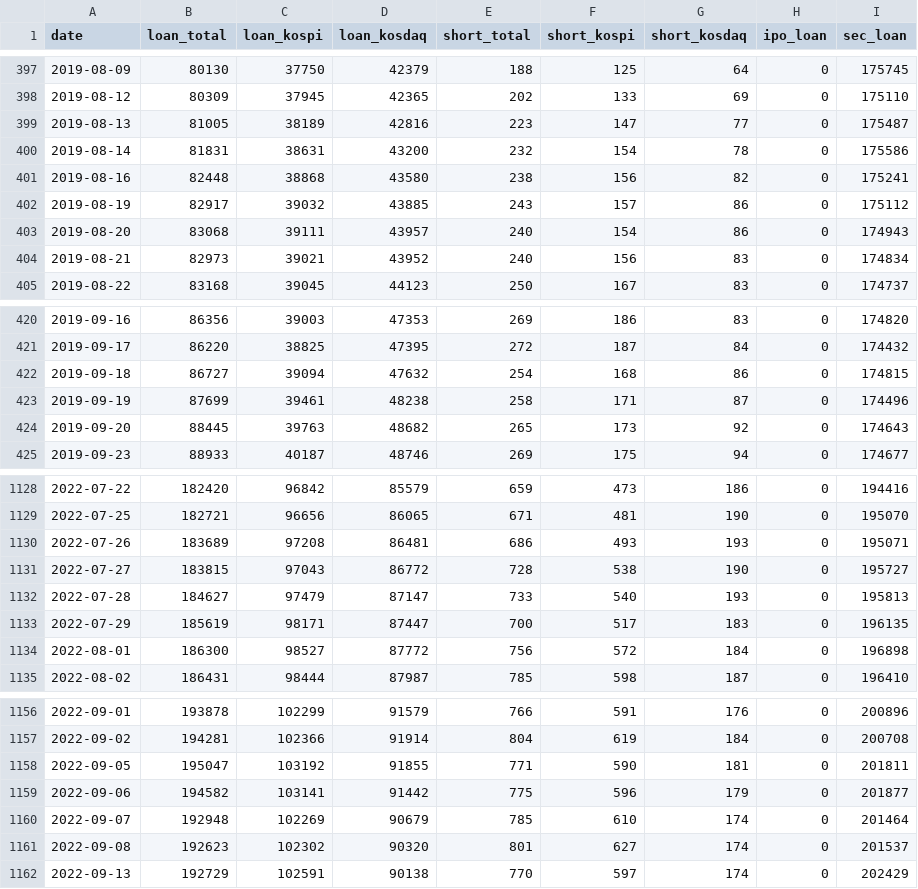
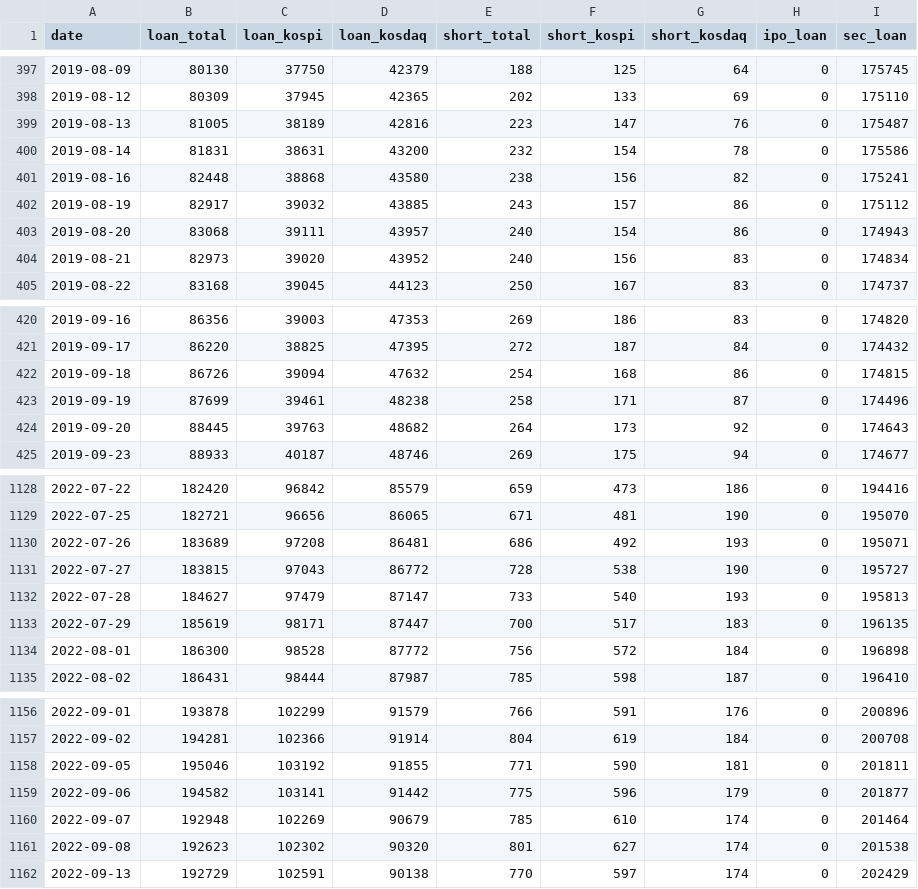
Before and after one commit to mungmoong1004/kofia-market-funds, a CSV file: docs/data/credit.csv, drawn as a sheet; only a part is shown, gaps mark what is left out; the diff covers the shown part only.

```diff
--- a/docs/data/credit.csv
+++ b/docs/data/credit.csv
@@ -398,3 +398,3 @@ date,loan_total,loan_kospi,loan_kosdaq,short_total,short_kospi,short_kosdaq,ipo_
 2019-08-12,80309,37945,42365,202,133,69,0,175110
-2019-08-13,81005,38189,42816,223,147,77,0,175487
+2019-08-13,81005,38189,42816,223,147,76,0,175487
 2019-08-14,81831,38631,43200,232,154,78,0,175586
@@ -403,3 +403,3 @@ date,loan_total,loan_kospi,loan_kosdaq,short_total,short_kospi,short_kosdaq,ipo_
 2019-08-20,83068,39111,43957,240,154,86,0,174943
-2019-08-21,82973,39021,43952,240,156,83,0,174834
+2019-08-21,82973,39020,43952,240,156,83,0,174834
 2019-08-22,83168,39045,44123,250,167,83,0,174737
@@ -421,5 +421,5 @@ date,loan_total,loan_kospi,loan_kosdaq,short_total,short_kospi,short_kosdaq,ipo_
 2019-09-17,86220,38825,47395,272,187,84,0,174432
-2019-09-18,86727,39094,47632,254,168,86,0,174815
+2019-09-18,86726,39094,47632,254,168,86,0,174815
 2019-09-19,87699,39461,48238,258,171,87,0,174496
-2019-09-20,88445,39763,48682,265,173,92,0,174643
+2019-09-20,88445,39763,48682,264,173,92,0,174643
 2019-09-23,88933,40187,48746,269,175,94,0,174677
@@ -1129,3 +1129,3 @@ date,loan_total,loan_kospi,loan_kosdaq,short_total,short_kospi,short_kosdaq,ipo_
 2022-07-25,182721,96656,86065,671,481,190,0,195070
-2022-07-26,183689,97208,86481,686,493,193,0,195071
+2022-07-26,183689,97208,86481,686,492,193,0,195071
 2022-07-27,183815,97043,86772,728,538,190,0,195727
@@ -1133,3 +1133,3 @@ date,loan_total,loan_kospi,loan_kosdaq,short_total,short_kospi,short_kosdaq,ipo_
 2022-07-29,185619,98171,87447,700,517,183,0,196135
-2022-08-01,186300,98527,87772,756,572,184,0,196898
+2022-08-01,186300,98528,87772,756,572,184,0,196898
 2022-08-02,186431,98444,87987,785,598,187,0,196410
@@ -1157,6 +1157,6 @@ date,loan_total,loan_kospi,loan_kosdaq,short_total,short_kospi,short_kosdaq,ipo_
 2022-09-02,194281,102366,91914,804,619,184,0,200708
-2022-09-05,195047,103192,91855,771,590,181,0,201811
+2022-09-05,195046,103192,91855,771,590,181,0,201811
 2022-09-06,194582,103141,91442,775,596,179,0,201877
 2022-09-07,192948,102269,90679,785,610,174,0,201464
-2022-09-08,192623,102302,90320,801,627,174,0,201537
+2022-09-08,192623,102302,90320,801,627,174,0,201538
 2022-09-13,192729,102591,90138,770,597,174,0,202429
```
Also changed, not shown: 70 edited cells elsewhere in this file, docs/data/fund.csv, 3 other files.
